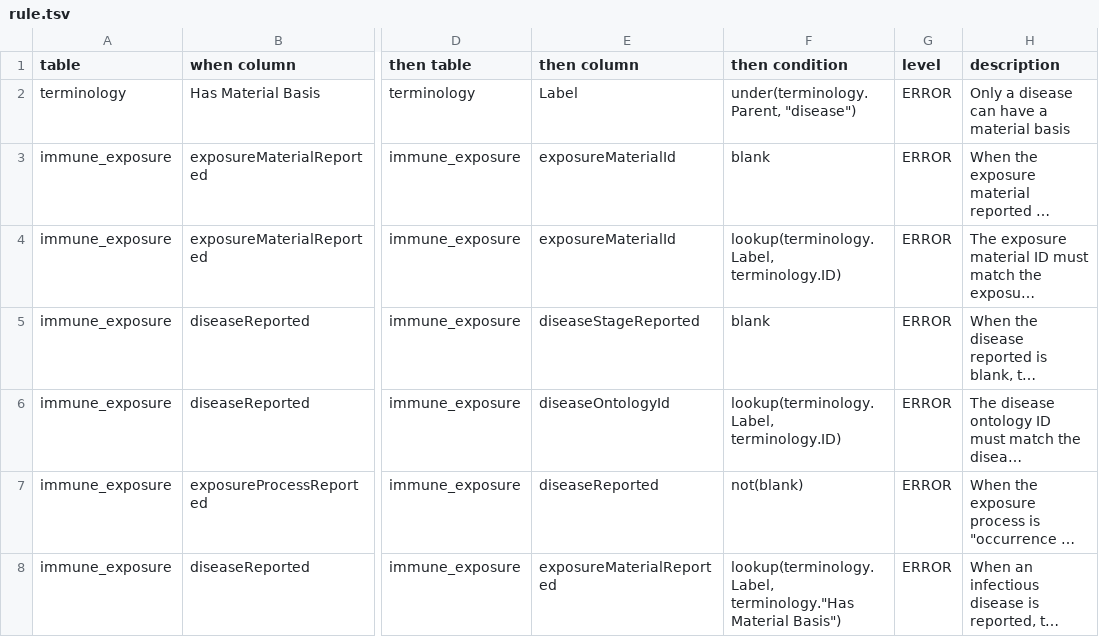
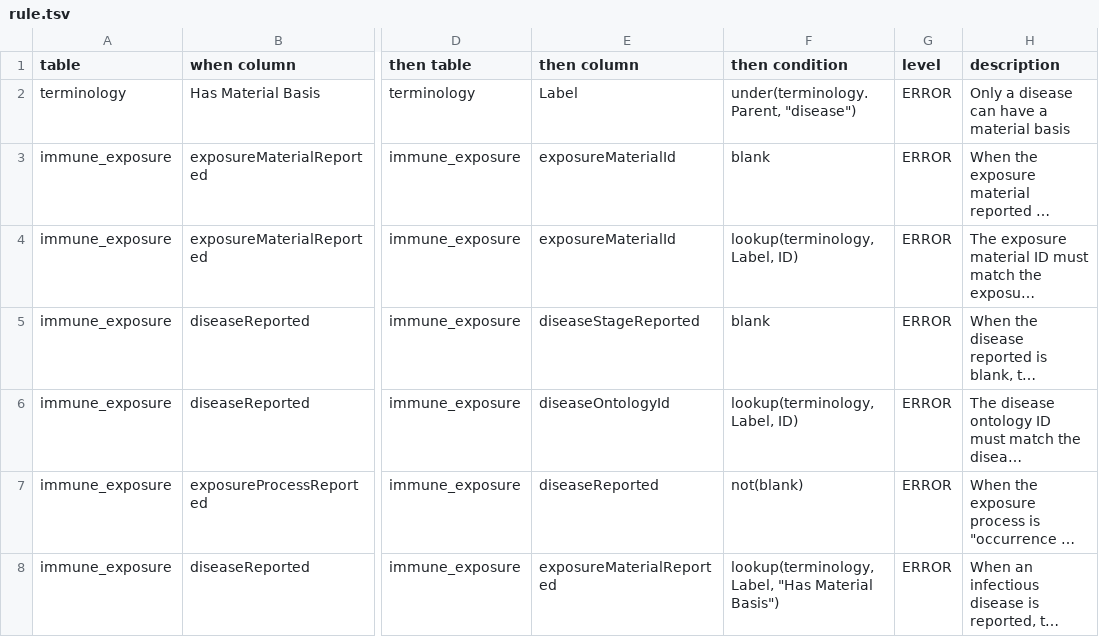
Before and after one commit to jamesaoverton/immune-exposure-validation, a TSV file: tables/rule.tsv, drawn as a sheet; only a part is shown, gaps mark what is left out; long unchanged cells end in …; the diff names each change by its address in the sheet, - before the commit and + after, or states it on an @@ line.

```diff
--- a/tables/rule.tsv
+++ b/tables/rule.tsv
-F4 (then condition): lookup(terminology.Label, terminology.ID)
+F4 (then condition): lookup(terminology, Label, ID)
-F6 (then condition): lookup(terminology.Label, terminology.ID)
+F6 (then condition): lookup(terminology, Label, ID)
-F8 (then condition): lookup(terminology.Label, terminology."Has Material Basis")
+F8 (then condition): lookup(terminology, Label, "Has Material Basis")
```
Also changed, not shown: tables/datatype.tsv, tables/field.tsv, 5 other files.
